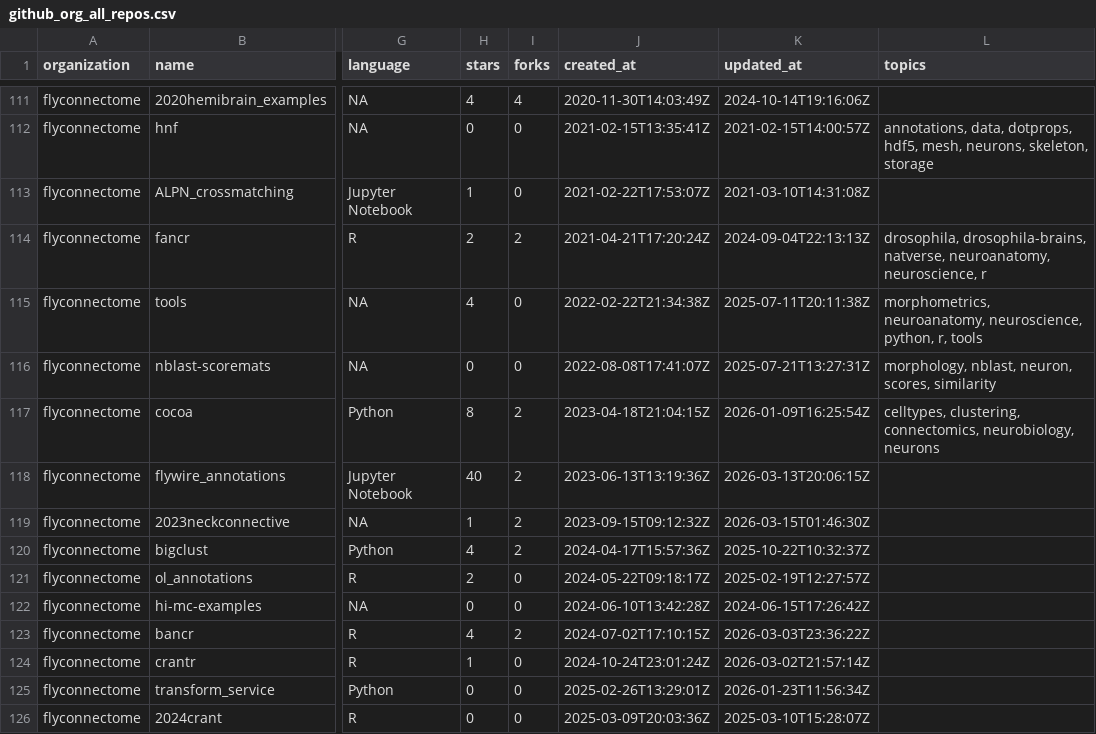
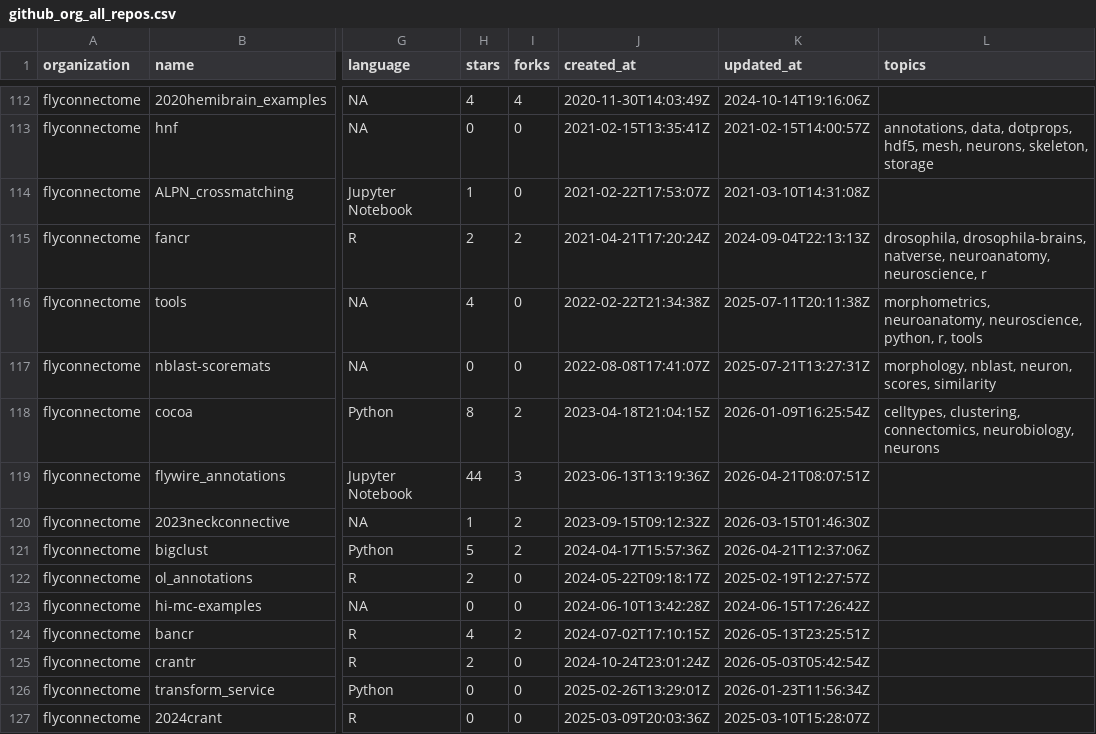
Before and after one commit to alexanderbates/asbates, a CSV file: resume/github_org_all_repos.csv, drawn as a sheet; only a part is shown, gaps mark what is left out; addresses are those after the commit; the diff covers the shown part only; the diff names each change by its address in the sheet, - before the commit and + after, or states it on an @@ line.

```diff
--- a/resume/github_org_all_repos.csv
+++ b/resume/github_org_all_repos.csv
-H119 (stars): 40
+H119 (stars): 44
-I119 (forks): 2
+I119 (forks): 3
-K119 (updated_at): 2026-03-13T20:06:15Z
+K119 (updated_at): 2026-04-21T08:07:51Z
-H121 (stars): 4
+H121 (stars): 5
-K121 (updated_at): 2025-10-22T10:32:37Z
+K121 (updated_at): 2026-04-21T12:37:06Z
-K124 (updated_at): 2026-03-03T23:36:22Z
+K124 (updated_at): 2026-05-13T23:25:51Z
-H125 (stars): 1
+H125 (stars): 2
-K125 (updated_at): 2026-03-02T21:57:14Z
+K125 (updated_at): 2026-05-03T05:42:54Z
```
Also changed, not shown: 4 added rows and 25 edited cells elsewhere in this file, resume/zenodo_projects.csv, 6 other files.
